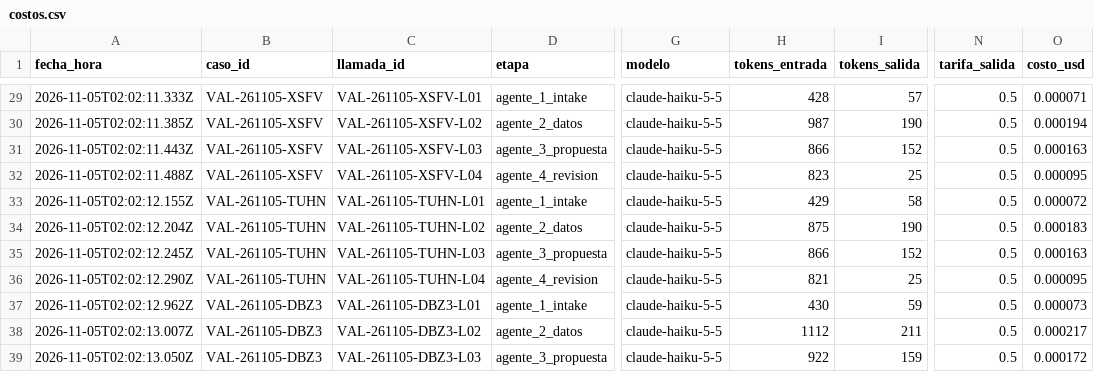
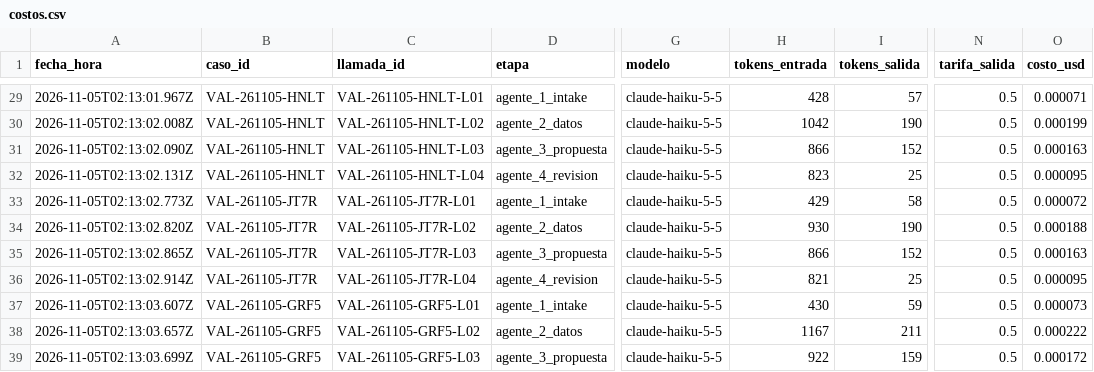
Before and after one commit to JulioZarate/ai-tools-proyecto-final-Zarate, a CSV file: costos/costos.csv, drawn as a sheet; only a part is shown, gaps mark what is left out; the diff covers the shown part only; the diff names each change by its address in the sheet, - before the commit and + after, or states it on an @@ line.

```diff
--- a/costos/costos.csv
+++ b/costos/costos.csv
-A29 (fecha_hora): 2026-11-05T02:02:11.333Z
+A29 (fecha_hora): 2026-11-05T02:13:01.967Z
-B29:B32 (caso_id): VAL-261105-XSFV
+B29:B32 (caso_id): VAL-261105-HNLT
-C29 (llamada_id): VAL-261105-XSFV-L01
+C29 (llamada_id): VAL-261105-HNLT-L01
-A30 (fecha_hora): 2026-11-05T02:02:11.385Z
+A30 (fecha_hora): 2026-11-05T02:13:02.008Z
-C30 (llamada_id): VAL-261105-XSFV-L02
+C30 (llamada_id): VAL-261105-HNLT-L02
-H30 (tokens_entrada): 987
+H30 (tokens_entrada): 1042
-O30 (costo_usd): 0.000194
+O30 (costo_usd): 0.000199
-A31 (fecha_hora): 2026-11-05T02:02:11.443Z
+A31 (fecha_hora): 2026-11-05T02:13:02.090Z
-C31 (llamada_id): VAL-261105-XSFV-L03
+C31 (llamada_id): VAL-261105-HNLT-L03
-A32 (fecha_hora): 2026-11-05T02:02:11.488Z
+A32 (fecha_hora): 2026-11-05T02:13:02.131Z
-C32 (llamada_id): VAL-261105-XSFV-L04
+C32 (llamada_id): VAL-261105-HNLT-L04
-A33 (fecha_hora): 2026-11-05T02:02:12.155Z
+A33 (fecha_hora): 2026-11-05T02:13:02.773Z
-B33:B36 (caso_id): VAL-261105-TUHN
+B33:B36 (caso_id): VAL-261105-JT7R
-C33 (llamada_id): VAL-261105-TUHN-L01
+C33 (llamada_id): VAL-261105-JT7R-L01
-A34 (fecha_hora): 2026-11-05T02:02:12.204Z
+A34 (fecha_hora): 2026-11-05T02:13:02.820Z
-C34 (llamada_id): VAL-261105-TUHN-L02
+C34 (llamada_id): VAL-261105-JT7R-L02
-H34 (tokens_entrada): 875
+H34 (tokens_entrada): 930
-O34 (costo_usd): 0.000183
+O34 (costo_usd): 0.000188
-A35 (fecha_hora): 2026-11-05T02:02:12.245Z
+A35 (fecha_hora): 2026-11-05T02:13:02.865Z
-C35 (llamada_id): VAL-261105-TUHN-L03
+C35 (llamada_id): VAL-261105-JT7R-L03
-A36 (fecha_hora): 2026-11-05T02:02:12.290Z
+A36 (fecha_hora): 2026-11-05T02:13:02.914Z
-C36 (llamada_id): VAL-261105-TUHN-L04
+C36 (llamada_id): VAL-261105-JT7R-L04
-A37 (fecha_hora): 2026-11-05T02:02:12.962Z
+A37 (fecha_hora): 2026-11-05T02:13:03.607Z
-B37:B39 (caso_id): VAL-261105-DBZ3
+B37:B39 (caso_id): VAL-261105-GRF5
-C37 (llamada_id): VAL-261105-DBZ3-L01
+C37 (llamada_id): VAL-261105-GRF5-L01
-A38 (fecha_hora): 2026-11-05T02:02:13.007Z
+A38 (fecha_hora): 2026-11-05T02:13:03.657Z
-C38 (llamada_id): VAL-261105-DBZ3-L02
+C38 (llamada_id): VAL-261105-GRF5-L02
-H38 (tokens_entrada): 1112
+H38 (tokens_entrada): 1167
-O38 (costo_usd): 0.000217
+O38 (costo_usd): 0.000222
-A39 (fecha_hora): 2026-11-05T02:02:13.050Z
+A39 (fecha_hora): 2026-11-05T02:13:03.699Z
-C39 (llamada_id): VAL-261105-DBZ3-L03
+C39 (llamada_id): VAL-261105-GRF5-L03
```
Also changed, not shown: 116 edited cells elsewhere in this file, 13 other files.
